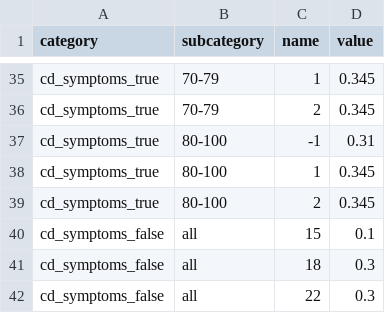
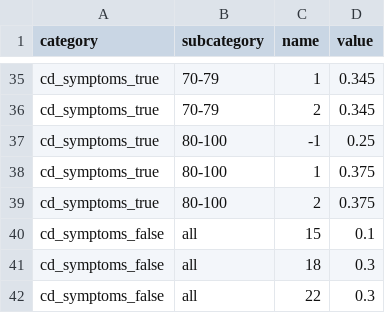
Before and after one commit to covid-19-impact-lab/sid, a CSV file: src/sid/covid_epi_params.csv, drawn as a sheet; only a part is shown, gaps mark what is left out.

Commit message:
Update epi-params.

```diff
--- a/src/sid/covid_epi_params.csv
+++ b/src/sid/covid_epi_params.csv
@@ -36,5 +36,5 @@ cd_symptoms_true,70-79,1,0.345
 cd_symptoms_true,70-79,2,0.345
-cd_symptoms_true,80-100,-1,0.31
-cd_symptoms_true,80-100,1,0.345
-cd_symptoms_true,80-100,2,0.345
+cd_symptoms_true,80-100,-1,0.25
+cd_symptoms_true,80-100,1,0.375
+cd_symptoms_true,80-100,2,0.375
 cd_symptoms_false,all,15,0.1
```
